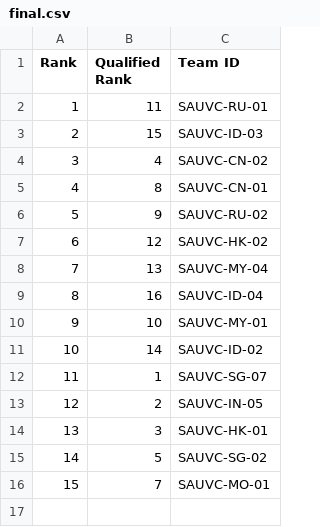
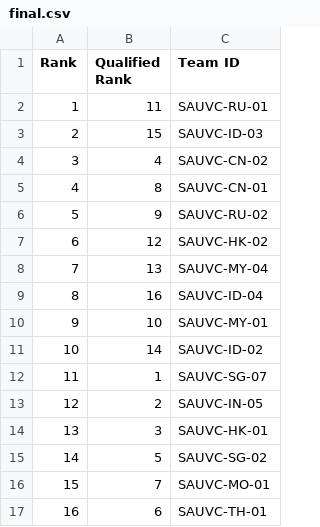
Before and after one commit to sauvc/sauvc.github.io, a CSV file: data/final.csv, drawn as a sheet; the diff names each change by its address in the sheet, - before the commit and + after, or states it on an @@ line.

Commit message:
fixed qualified ranks and added missing team

```diff
--- a/data/final.csv
+++ b/data/final.csv
+row 17: 16 | 6 | SAUVC-TH-01
```
Also changed, not shown: 3 other files.
